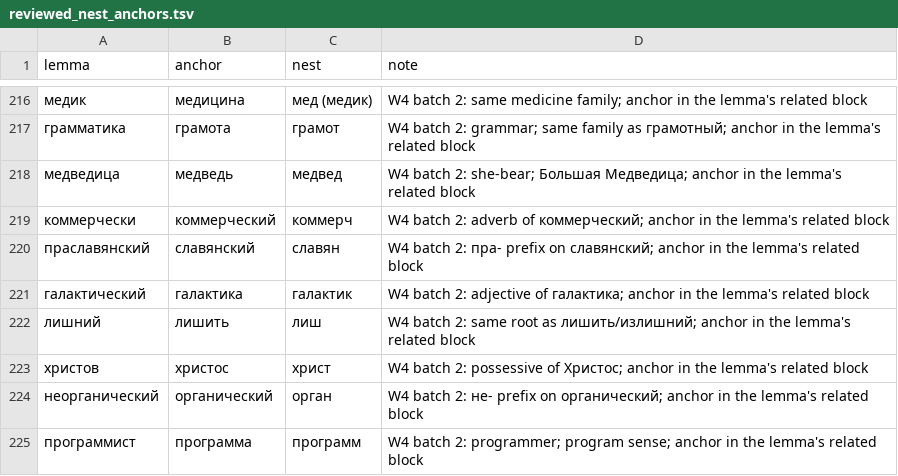
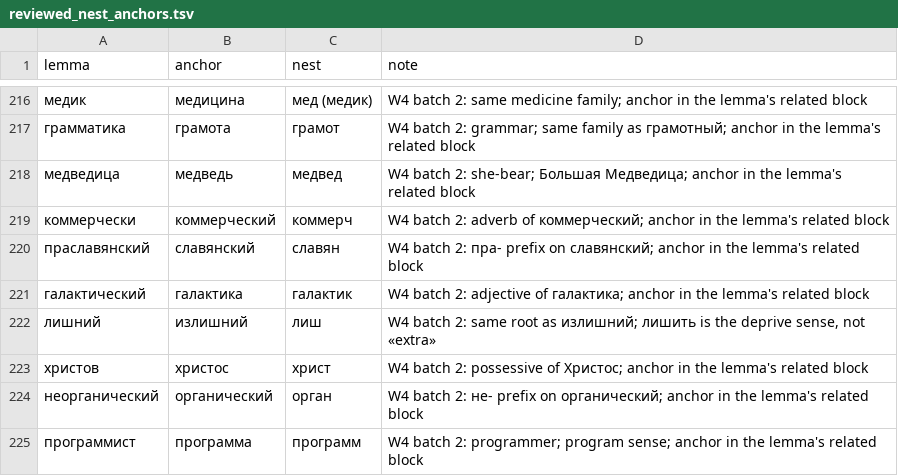
Before and after one commit to andrewgark/interoves_django, a TSV file: games/puzzles/censorly/lexical/data/reviewed_nest_anchors.tsv, drawn as a sheet; only a part is shown, gaps mark what is left out.

```diff
--- a/games/puzzles/censorly/lexical/data/reviewed_nest_anchors.tsv
+++ b/games/puzzles/censorly/lexical/data/reviewed_nest_anchors.tsv
@@ -221,3 +221,3 @@ lemma	anchor	nest	note
 галактический	галактика	галактик	W4 batch 2: adjective of галактика; anchor in the lemma's related block
-лишний	лишить	лиш	W4 batch 2: same root as лишить/излишний; anchor in the lemma's related block
+лишний	излишний	лиш	W4 batch 2: same root as излишний; лишить is the deprive sense, not «extra»
 христов	христос	христ	W4 batch 2: possessive of Христос; anchor in the lemma's related block
```
Also changed, not shown: 3 other files.
